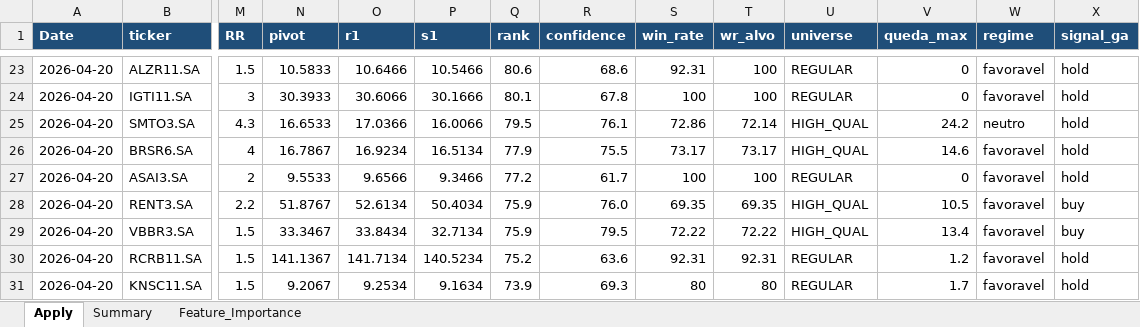
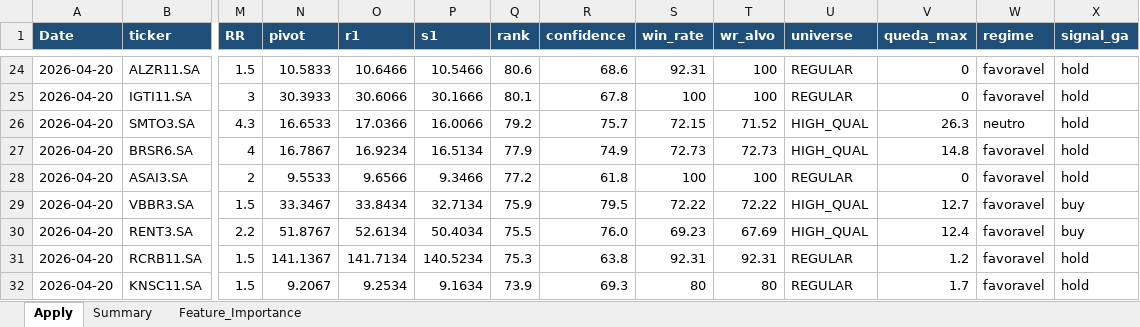
Before and after one commit to gcallj/test, an Excel workbook: summary_latest.xlsx, sheet Apply, drawn as a sheet; only a part is shown, gaps mark what is left out; values as stored, in another font and other column widths than the file's, no borders; removed rows and columns are numbered as before the commit, all else as after; rows hold the shown columns only; the diff covers the shown part only; the diff names each change by its address in the sheet, - before the commit and + after, or states it on an @@ line.

```diff
--- a/summary_latest.xlsx (sheet Apply)
+++ b/summary_latest.xlsx (sheet Apply)
-Q26 (rank): 79.5
+Q26 (rank): 79.2
-R26 (confidence): 76.1
+R26 (confidence): 75.7
-S26 (win_rate): 72.86
+S26 (win_rate): 72.15
-T26 (wr_alvo): 72.14
+T26 (wr_alvo): 71.52
-V26 (queda_max): 24.2
+V26 (queda_max): 26.3
-R27 (confidence): 75.5
+R27 (confidence): 74.9
-S27 (win_rate): 73.17
+S27 (win_rate): 72.73
-T27 (wr_alvo): 73.17
+T27 (wr_alvo): 72.73
-V27 (queda_max): 14.6
+V27 (queda_max): 14.8
-R28 (confidence): 61.7
+R28 (confidence): 61.8
-row 28: 2026-04-20 | RENT3.SA | 2.2 | 51.8767 | 52.6134 | 50.4034 | 75.9 | 76.0 | 69.35 | 69.35 | HIGH_QUAL | 10.5 | favoravel | buy
-V29 (queda_max): 13.4
+V29 (queda_max): 12.7
+row 30: 2026-04-20 | RENT3.SA | 2.2 | 51.8767 | 52.6134 | 50.4034 | 75.5 | 76.0 | 69.23 | 67.69 | HIGH_QUAL | 12.4 | favoravel | buy
-Q31 (rank): 75.2
+Q31 (rank): 75.3
-R31 (confidence): 63.6
+R31 (confidence): 63.8
```
Also changed, not shown: 23 added rows, 23 removed rows and 188 edited cells elsewhere in this sheet, sheet Feature_Importance, sheet Summary, 1 other file.
